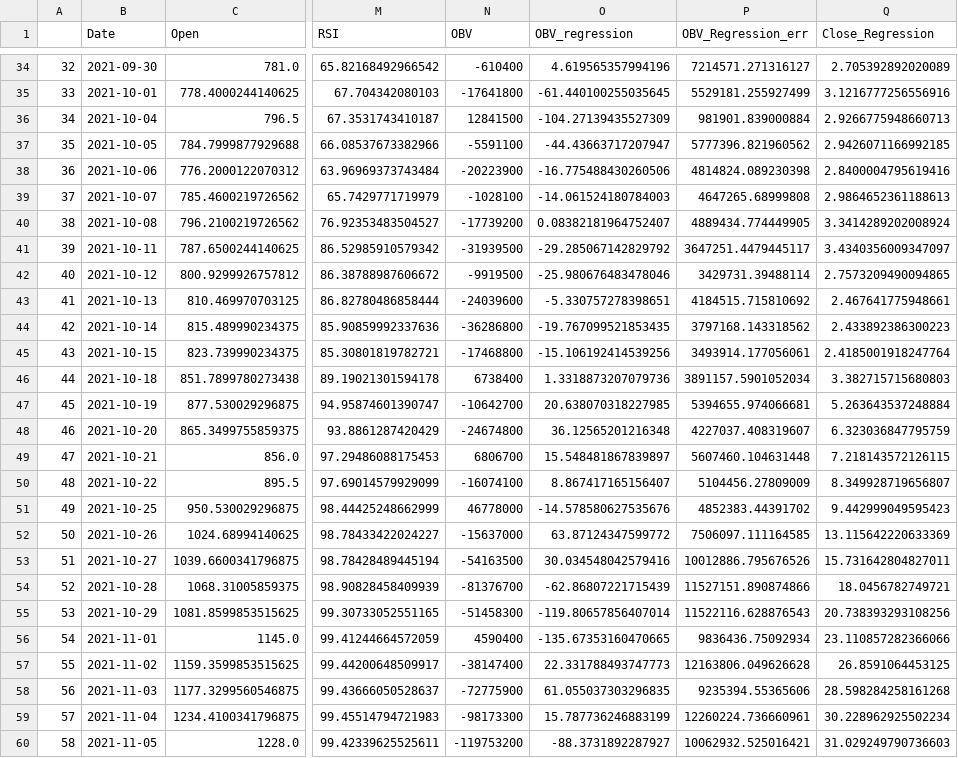
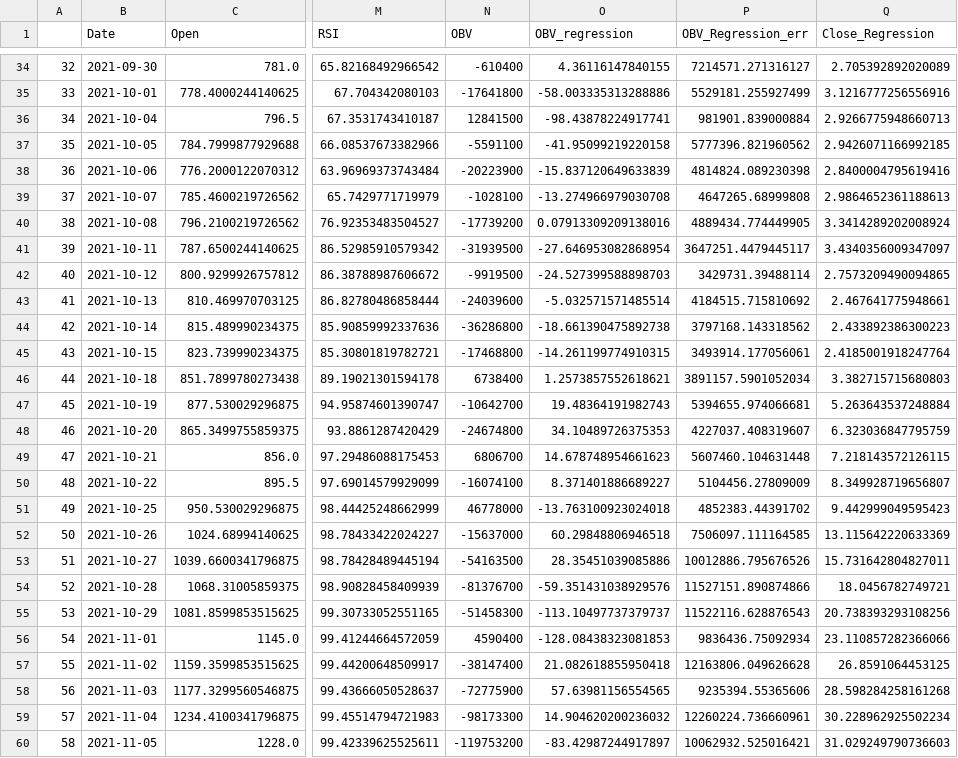
Before and after one commit to jonyjesus18/Snp1000, a CSV file: scripts/PowerBi/stocks.csv, drawn as a sheet; only a part is shown, gaps mark what is left out; the diff covers the shown part only; the diff names each change by its address in the sheet, - before the commit and + after, or states it on an @@ line.

```diff
--- a/scripts/PowerBi/stocks.csv
+++ b/scripts/PowerBi/stocks.csv
-O34 (OBV_regression): 4.619565357994196
+O34 (OBV_regression): 4.36116147840155
-O35 (OBV_regression): -61.440100255035645
+O35 (OBV_regression): -58.003335313288886
-O36 (OBV_regression): -104.27139435527309
+O36 (OBV_regression): -98.43878224917741
-O37 (OBV_regression): -44.43663717207947
+O37 (OBV_regression): -41.95099219220158
-O38 (OBV_regression): -16.775488430260506
+O38 (OBV_regression): -15.837120649633839
-O39 (OBV_regression): -14.061524180784003
+O39 (OBV_regression): -13.274966979030708
-O40 (OBV_regression): 0.08382181964752407
+O40 (OBV_regression): 0.07913309209138016
-O41 (OBV_regression): -29.285067142829792
+O41 (OBV_regression): -27.646953082868954
-O42 (OBV_regression): -25.980676483478046
+O42 (OBV_regression): -24.527399588898703
-O43 (OBV_regression): -5.330757278398651
+O43 (OBV_regression): -5.032571571485514
-O44 (OBV_regression): -19.767099521853435
+O44 (OBV_regression): -18.661390475892738
-O45 (OBV_regression): -15.106192414539256
+O45 (OBV_regression): -14.261199774910315
-O46 (OBV_regression): 1.3318873207079736
+O46 (OBV_regression): 1.2573857552618621
-O47 (OBV_regression): 20.638070318227985
+O47 (OBV_regression): 19.48364191982743
-O48 (OBV_regression): 36.12565201216348
+O48 (OBV_regression): 34.10489726375353
-O49 (OBV_regression): 15.548481867839897
+O49 (OBV_regression): 14.678748954661623
-O50 (OBV_regression): 8.867417165156407
+O50 (OBV_regression): 8.371401886689227
-O51 (OBV_regression): -14.578580627535676
+O51 (OBV_regression): -13.763100923024018
-O52 (OBV_regression): 63.87124347599772
+O52 (OBV_regression): 60.29848806946518
-O53 (OBV_regression): 30.034548042579416
+O53 (OBV_regression): 28.35451039085886
-O54 (OBV_regression): -62.86807221715439
+O54 (OBV_regression): -59.351431038929576
-O55 (OBV_regression): -119.80657856407014
+O55 (OBV_regression): -113.10497737379737
-O56 (OBV_regression): -135.67353160470665
+O56 (OBV_regression): -128.08438323081853
-O57 (OBV_regression): 22.331788493747773
+O57 (OBV_regression): 21.082618855950418
-O58 (OBV_regression): 61.055037303296835
+O58 (OBV_regression): 57.63981156554565
-O59 (OBV_regression): 15.787736246883199
+O59 (OBV_regression): 14.904620200236032
-O60 (OBV_regression): -88.3731892287927
+O60 (OBV_regression): -83.42987244917897
```
Also changed, not shown: 4 added rows, 59 edited cells and row numbers in column A elsewhere in this file, 1 other file.
